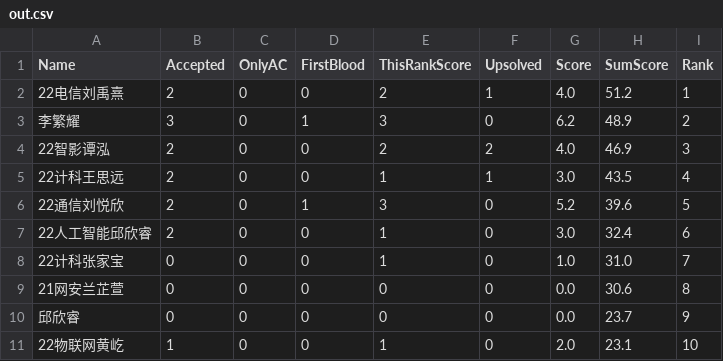
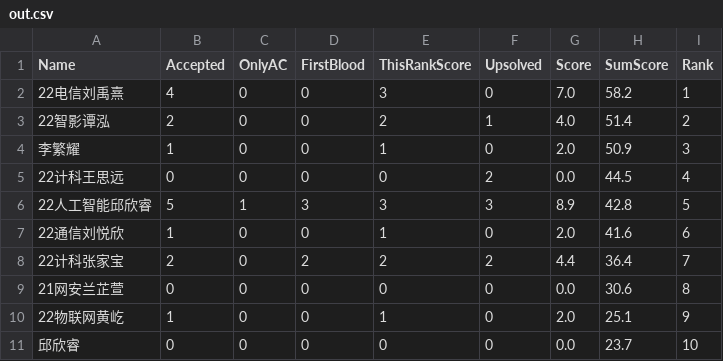
Before and after one commit to dukerki/VJudge-Spider-on-TravisCI, a CSV file: out.csv, drawn as a sheet; only a part is shown; the diff covers the shown part only.

```diff
--- a/out.csv
+++ b/out.csv
@@ -1,11 +1,11 @@
 Name, Accepted, OnlyAC, FirstBlood, ThisRankScore, Upsolved, Score, SumScore, Rank
-22电信刘禹熹,2,0,0,2,1,4.0,51.2,1
-李繁耀,3,0,1,3,0,6.2,48.9,2
-22智影谭泓,2,0,0,2,2,4.0,46.9,3
-22计科王思远,2,0,0,1,1,3.0,43.5,4
-22通信刘悦欣,2,0,1,3,0,5.2,39.6,5
-22人工智能邱欣睿,2,0,0,1,0,3.0,32.4,6
-22计科张家宝,0,0,0,1,0,1.0,31.0,7
+22电信刘禹熹,4,0,0,3,0,7.0,58.2,1
+22智影谭泓,2,0,0,2,1,4.0,51.4,2
+李繁耀,1,0,0,1,0,2.0,50.9,3
+22计科王思远,0,0,0,0,2,0.0,44.5,4
+22人工智能邱欣睿,5,1,3,3,3,8.9,42.8,5
+22通信刘悦欣,1,0,0,1,0,2.0,41.6,6
+22计科张家宝,2,0,2,2,2,4.4,36.4,7
 21网安兰芷萱,0,0,0,0,0,0.0,30.6,8
-邱欣睿,0,0,0,0,0,0.0,23.7,9
-22物联网黄屹,1,0,0,1,0,2.0,23.1,10
+22物联网黄屹,1,0,0,1,0,2.0,25.1,9
+邱欣睿,0,0,0,0,0,0.0,23.7,10
```
Also changed, not shown: 12 edited cells elsewhere in this file, ContestRecord.csv, 2 other files.
